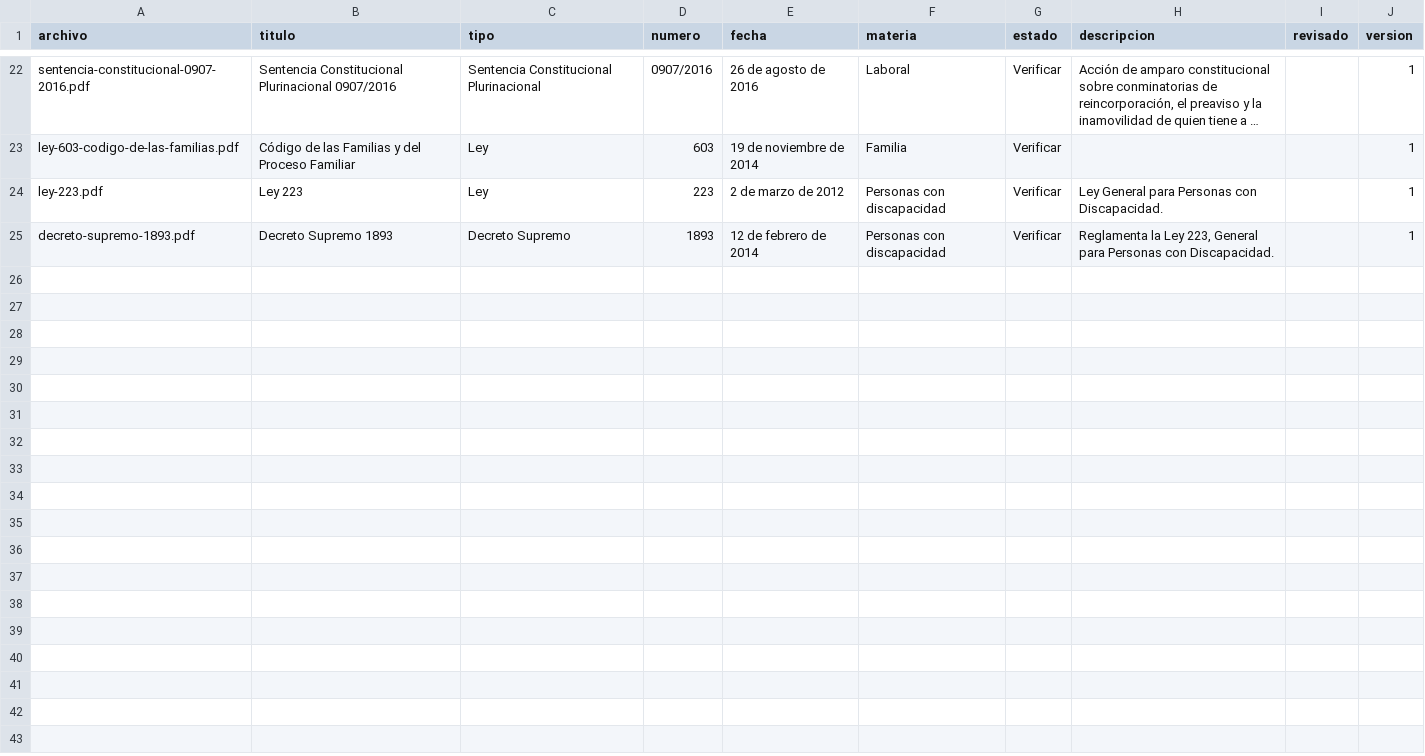
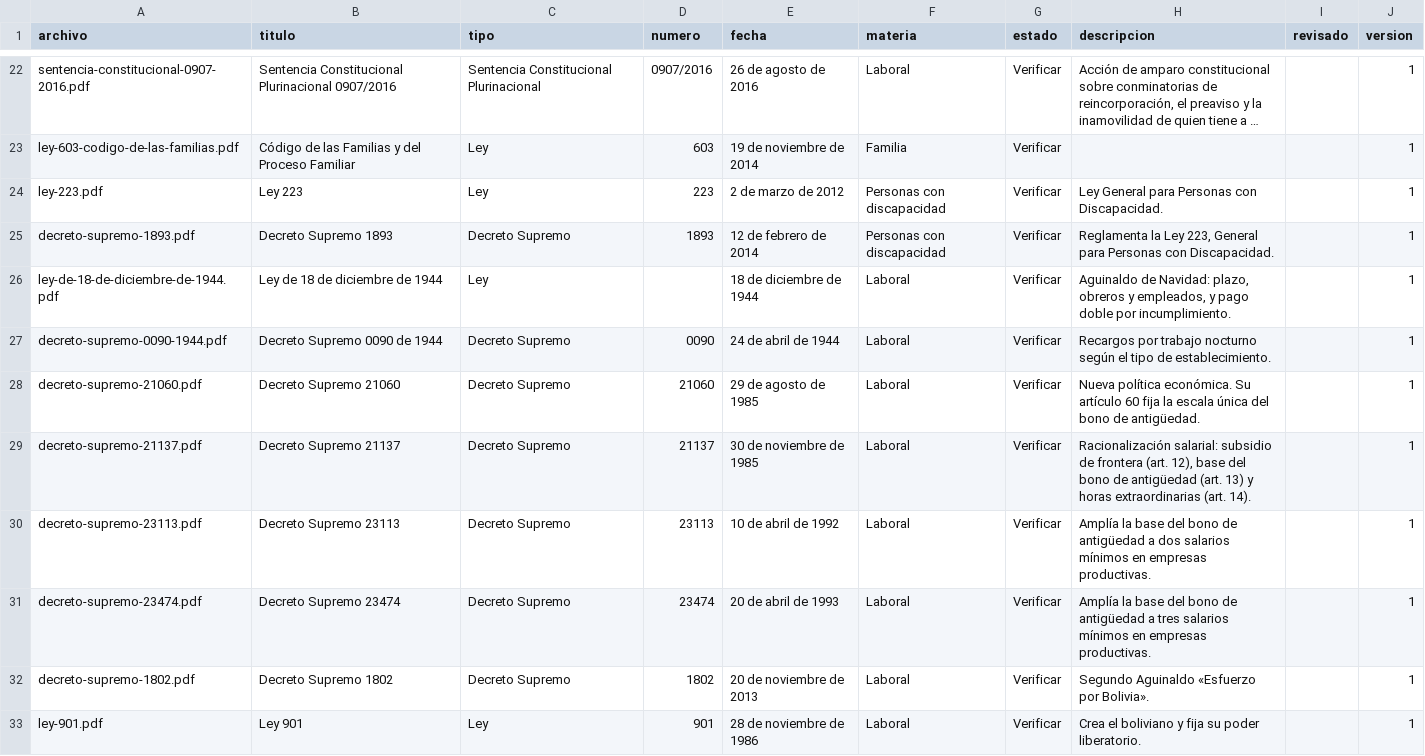
Before and after one commit to jimmyrosas270-source/LegalHubBolivia, a CSV file: biblioteca/catalogo.csv, drawn as a sheet; only a part is shown, gaps mark what is left out; long unchanged cells end in ….

```diff
--- a/biblioteca/catalogo.csv
+++ b/biblioteca/catalogo.csv
@@ -25 +25,9 @@ ley-223.pdf;Ley 223;Ley;223;2 de marzo de 2012;Personas con discapacidad;Verific
 decreto-supremo-1893.pdf;Decreto Supremo 1893;Decreto Supremo;1893;12 de febrero de 2014;Personas con discapacidad;Verificar;Reglamenta la Ley 223, General para Personas con Discapacidad.;;1
+ley-de-18-de-diciembre-de-1944.pdf;Ley de 18 de diciembre de 1944;Ley;;18 de diciembre de 1944;Laboral;Verificar;Aguinaldo de Navidad: plazo, obreros y empleados, y pago doble por incumplimiento.;;1
+decreto-supremo-0090-1944.pdf;Decreto Supremo 0090 de 1944;Decreto Supremo;0090;24 de abril de 1944;Laboral;Verificar;Recargos por trabajo nocturno según el tipo de establecimiento.;;1
+decreto-supremo-21060.pdf;Decreto Supremo 21060;Decreto Supremo;21060;29 de agosto de 1985;Laboral;Verificar;Nueva política económica. Su artículo 60 fija la escala única del bono de antigüedad.;;1
+decreto-supremo-21137.pdf;Decreto Supremo 21137;Decreto Supremo;21137;30 de noviembre de 1985;Laboral;Verificar;Racionalización salarial: subsidio de frontera (art. 12), base del bono de antigüedad (art. 13) y horas extraordinarias (art. 14).;;1
+decreto-supremo-23113.pdf;Decreto Supremo 23113;Decreto Supremo;23113;10 de abril de 1992;Laboral;Verificar;Amplía la base del bono de antigüedad a dos salarios mínimos en empresas productivas.;;1
+decreto-supremo-23474.pdf;Decreto Supremo 23474;Decreto Supremo;23474;20 de abril de 1993;Laboral;Verificar;Amplía la base del bono de antigüedad a tres salarios mínimos en empresas productivas.;;1
+decreto-supremo-1802.pdf;Decreto Supremo 1802;Decreto Supremo;1802;20 de noviembre de 2013;Laboral;Verificar;Segundo Aguinaldo «Esfuerzo por Bolivia».;;1
+ley-901.pdf;Ley 901;Ley;901;28 de noviembre de 1986;Laboral;Verificar;Crea el boliviano y fija su poder liberatorio.;;1
```
Also changed, not shown: 17 other files.
